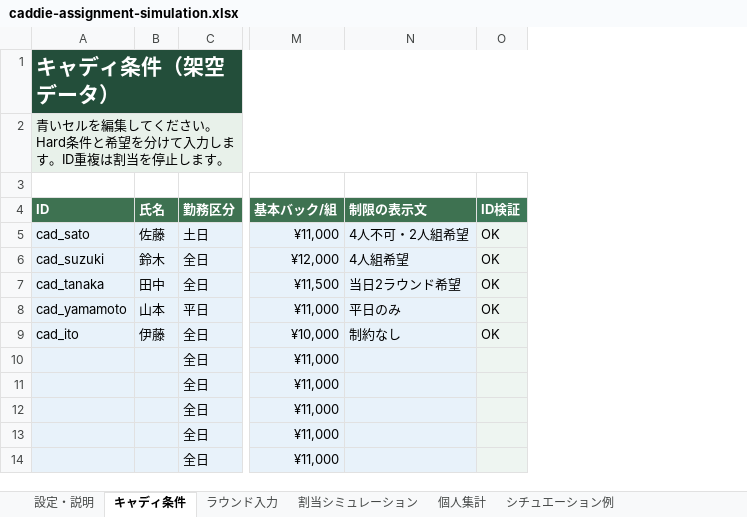
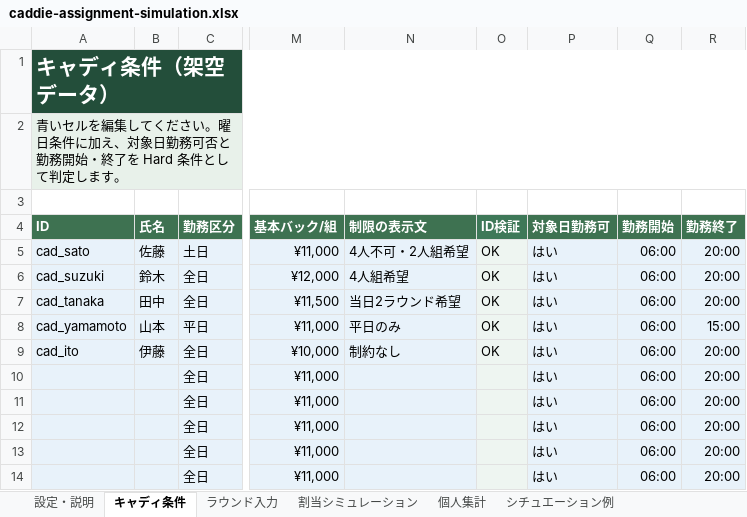
Before and after one commit to quantum-box/courseboard, an Excel workbook: docs/src/business/caddie-assignment-simulation.xlsx, sheet キャディ条件, drawn as a sheet; only a part is shown, gaps mark what is left out; values as stored, in another font and other column widths than the file's, no borders; conditional formats not drawn; the diff names each change by its address in the sheet, - before the commit and + after, or states it on an @@ line.

```diff
--- a/docs/src/business/caddie-assignment-simulation.xlsx (sheet キャディ条件)
+++ b/docs/src/business/caddie-assignment-simulation.xlsx (sheet キャディ条件)
+column P (対象日勤務可), rows 5-14: all はい
+column Q (勤務開始), rows 5-14: all 06:00
+column R (勤務終了), rows 5-14: 20:00 | 20:00 | 20:00 | 15:00 | 20:00 | 20:00 | 20:00 | 20:00 | 20:00 | 20:00
-O1 fill: none
+O1 fill: #234E3A
-A2 (ID): …ださい。Hard条件と希望を分けて入力します。ID重複は割当を停止します。
+A2 (ID): …ださい。曜日条件に加え、対象日勤務可否と勤務開始・終了を Hard 条件として判定します。
-O2 fill: none
+O2 fill: #E8F1EA
```
Also changed, not shown: sheet 割当シミュレーション, sheet ラウンド入力, sheet 設定・説明, sheet シチュエーション例, formulas that keep their value, 1 other file.
